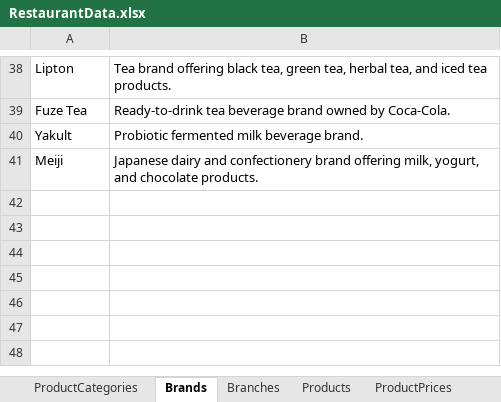
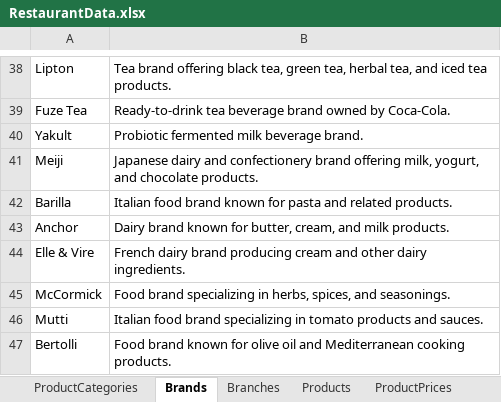
Before and after one commit to LainHash/RestaurantProject, an Excel workbook: src/External/Restaurant.Persistence/Data/RestaurantData.xlsx, sheet Brands, drawn as a sheet; only a part is shown, gaps mark what is left out; values as stored, in another font and other column widths than the file's, no borders; the diff names each change by its address in the sheet, - before the commit and + after, or states it on an @@ line.

Commit message:
Add IngredientStock entity and update seeders
- Introduced IngredientStock entity with EF Core configuration and relationships to Ingredient and Branch.
- Updated Ingredient and Branch entities for IngredientStock mapping.
- Fixed seeder logic to reference correct ingredient entities.
- Updated DatabaseSeeder and RestaurantData.xlsx for new data.

```diff
--- a/src/External/Restaurant.Persistence/Data/RestaurantData.xlsx (sheet Brands)
+++ b/src/External/Restaurant.Persistence/Data/RestaurantData.xlsx (sheet Brands)
+row 42: Barilla | Italian food brand known for pasta and related products.
+row 43: Anchor | Dairy brand known for butter, cream, and milk products.
+row 44: Elle & Vire | French dairy brand producing cream and other dairy ingredients.
+row 45: McCormick | Food brand specializing in herbs, spices, and seasonings.
+row 46: Mutti | Italian food brand specializing in tomato products and sauces.
+row 47: Bertolli | Food brand known for olive oil and Mediterranean cooking products.
```
Also changed, not shown: sheet Products, other sheet tabs, 7 other files.
